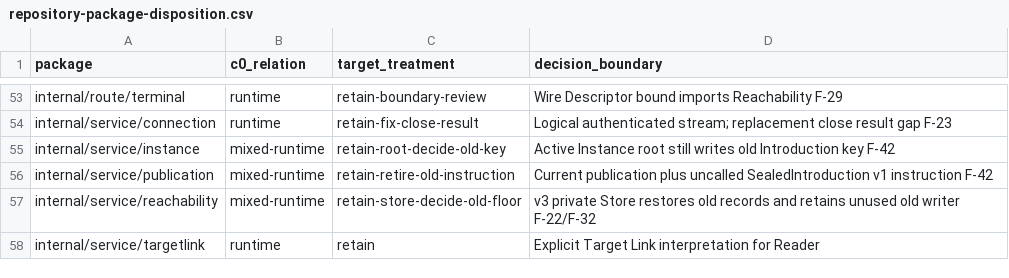
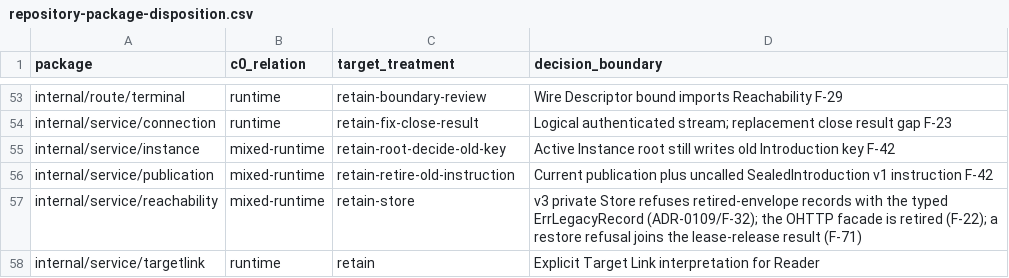
Before and after one commit to dianabuilds/ardents-network, a CSV file: docs/development/repository-package-disposition.csv, drawn as a sheet; only a part is shown, gaps mark what is left out.

```diff
--- a/docs/development/repository-package-disposition.csv
+++ b/docs/development/repository-package-disposition.csv
@@ -56,3 +56,3 @@
 "internal/service/publication","mixed-runtime","retain-retire-old-instruction","Current publication plus uncalled SealedIntroduction v1 instruction F-42"
-"internal/service/reachability","mixed-runtime","retain-store-decide-old-floor","v3 private Store restores old records and retains unused old writer F-22/F-32"
+"internal/service/reachability","mixed-runtime","retain-store","v3 private Store refuses retired-envelope records with the typed ErrLegacyRecord (ADR-0109/F-32); the OHTTP facade is retired (F-22); a restore refusal joins the lease-release result (F-71)"
 "internal/service/targetlink","runtime","retain","Explicit Target Link interpretation for Reader"
```
Also changed, not shown: docs/development/repository-file-map.csv, 2 other files.
